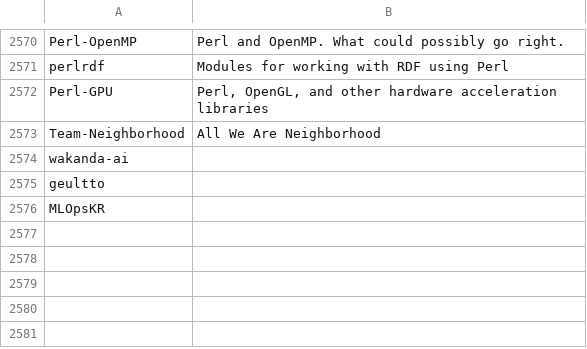
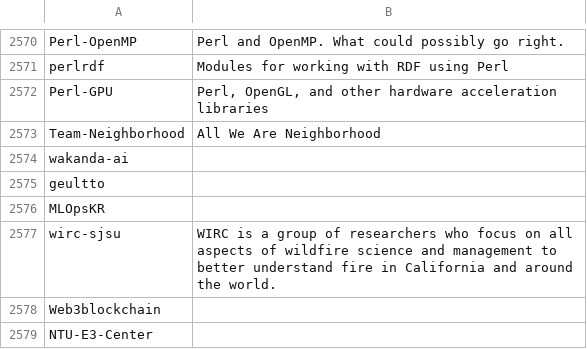
Before and after one commit to gincrement/open-esm-analysis, a CSV file: user_analysis/output/organizations.csv, drawn as a sheet; only a part is shown, gaps mark what is left out.

```diff
--- a/user_analysis/output/organizations.csv
+++ b/user_analysis/output/organizations.csv
@@ -2576 +2576,4 @@ geultto,
 MLOpsKR,
+wirc-sjsu,WIRC is a group of researchers who focus on all aspects of wildfire science and management to better understand fire in California and around the world.
+Web3blockchain,
+NTU-E3-Center,
```
Also changed, not shown: inventory/output/stats.csv, user_analysis/output/user_classifications.csv, 2 other files.
